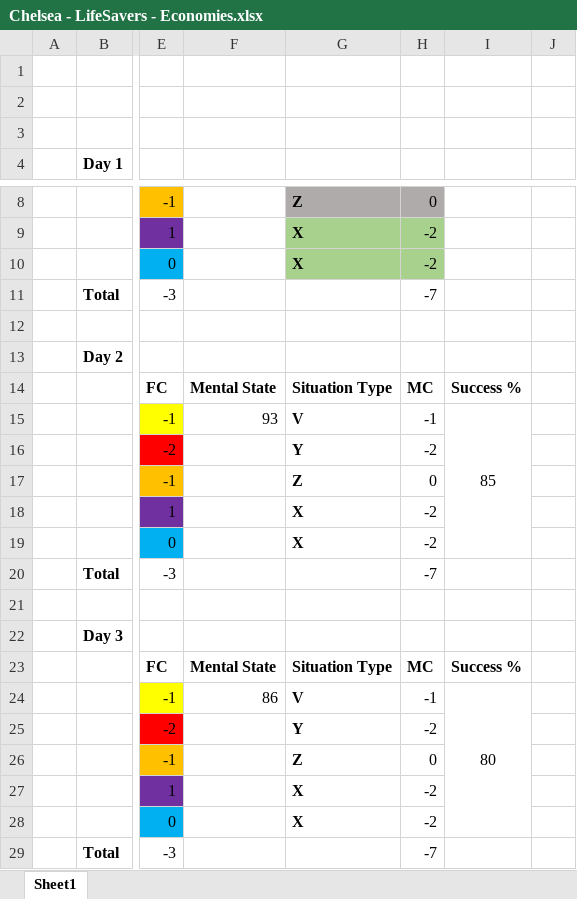
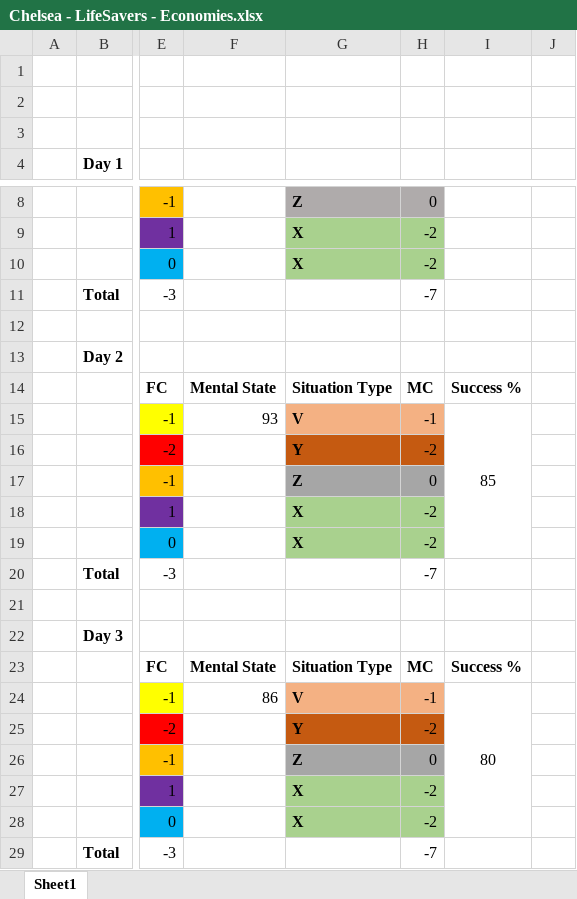
Before and after one commit to Lekonia/Documents, an Excel workbook: Chelsea Stuff/Chelsea - LifeSavers - Economies.xlsx, sheet Sheet1, drawn as a sheet; only a part is shown, gaps mark what is left out; values as stored, in another font and other column widths than the file's, no borders; the diff names each change by its address in the sheet, - before the commit and + after, or states it on an @@ line.

Commit message:
updated docs

```diff
--- a/Chelsea Stuff/Chelsea - LifeSavers - Economies.xlsx (sheet Sheet1)
+++ b/Chelsea Stuff/Chelsea - LifeSavers - Economies.xlsx (sheet Sheet1)
-G15:H15 fill: none
+G15:H15 fill: #F4B183
-G16:H16 fill: none
+G16:H16 fill: #C55A11
-G17:H17 fill: none
+G17:H17 fill: #A6A6A6
-G18:H19 fill: none
+G18:H19 fill: #A9D18E
-G24:H24 fill: none
+G24:H24 fill: #F4B183
-G25:H25 fill: none
+G25:H25 fill: #C55A11
-G26:H26 fill: none
+G26:H26 fill: #A6A6A6
-G27:H28 fill: none
+G27:H28 fill: #A9D18E
```
